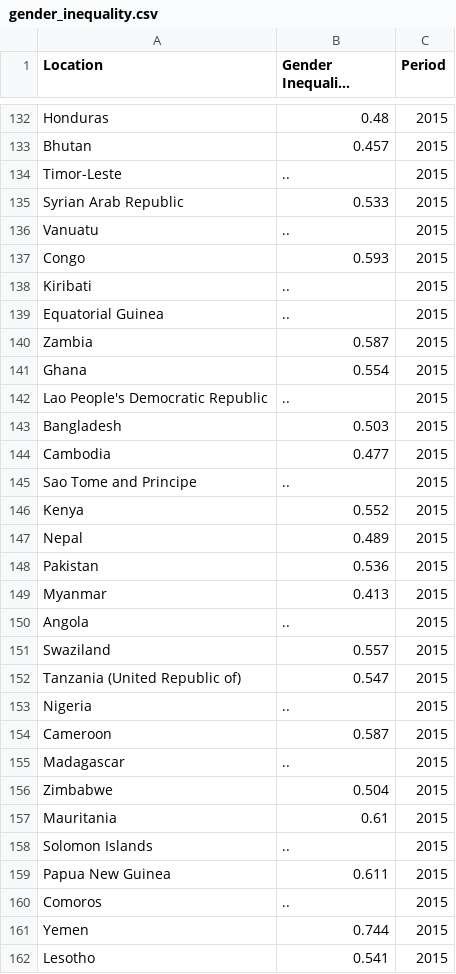
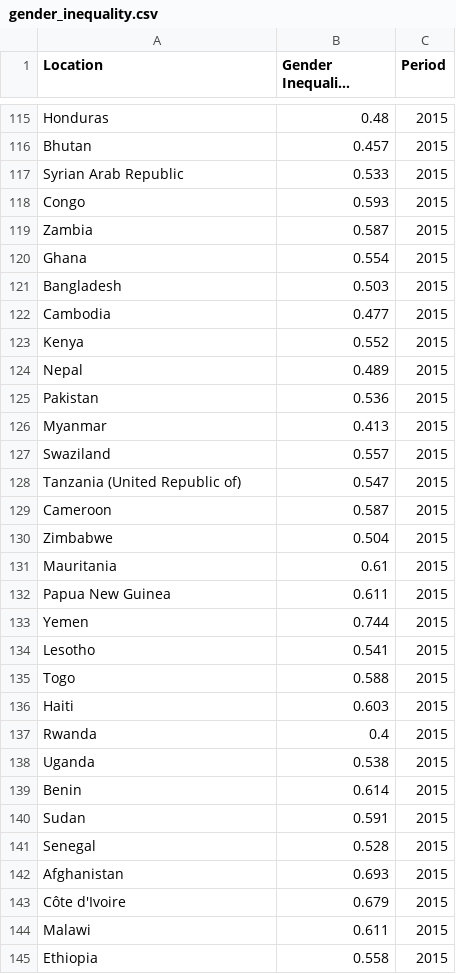
Before and after one commit to arnaud39/azure_hackathon, a CSV file: WeAreEngineers/data/gender_inequality.csv, drawn as a sheet; only a part is shown, gaps mark what is left out; the shorter side is filled out with more unchanged rows; long unchanged cells end in …; the diff covers the shown part only; the diff names each change by its address in the sheet, - before the commit and + after, or states it on an @@ line.

Commit message:
clean data

```diff
--- a/WeAreEngineers/data/gender_inequality.csv
+++ b/WeAreEngineers/data/gender_inequality.csv
-row 134: Timor-Leste | .. | 2015
-row 136: Vanuatu | .. | 2015
-row 138: Kiribati | .. | 2015
-row 139: Equatorial Guinea | .. | 2015
-row 142: Lao People's Democratic Republic | .. | 2015
-row 145: Sao Tome and Principe | .. | 2015
-row 150: Angola | .. | 2015
-row 153: Nigeria | .. | 2015
-row 155: Madagascar | .. | 2015
-row 158: Solomon Islands | .. | 2015
-row 160: Comoros | .. | 2015
```
Also changed, not shown: 22 removed rows elsewhere in this file, WeAreEngineers/data/gender_development.csv, WeAreEngineers/data/human_development.csv.
